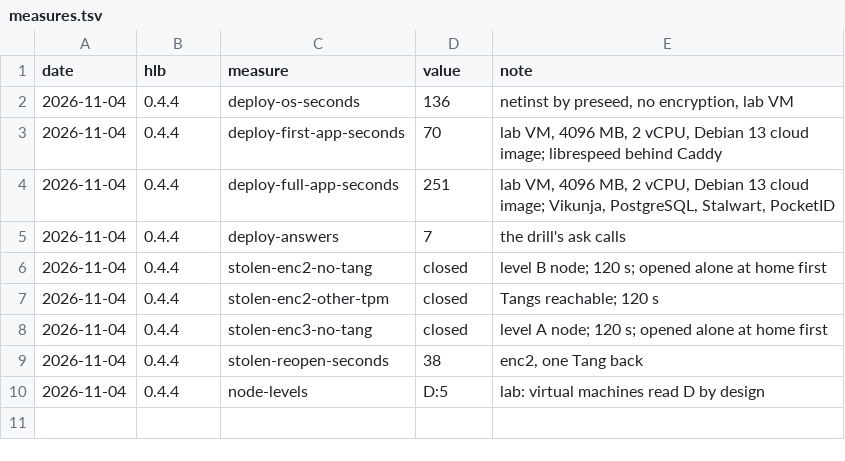
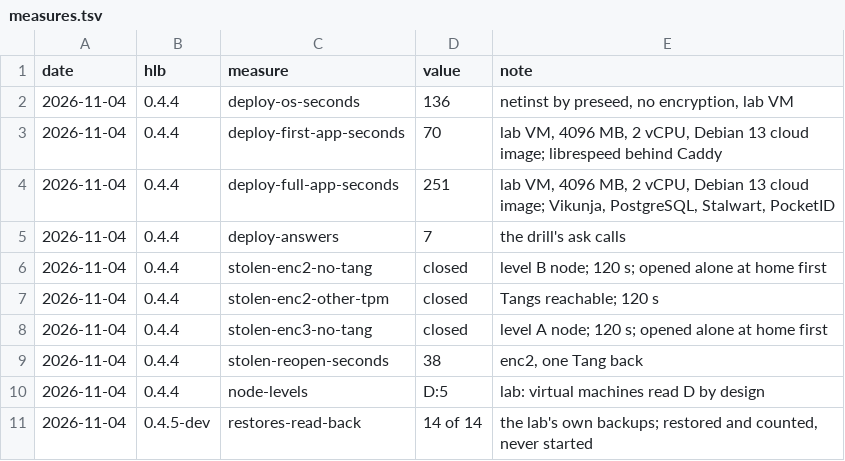
Before and after one commit to Turi-Industries/Homelabus, a TSV file: docs/measures.tsv, drawn as a sheet; the diff names each change by its address in the sheet, - before the commit and + after, or states it on an @@ line.

```diff
--- a/docs/measures.tsv
+++ b/docs/measures.tsv
+row 11: 2026-11-04 | 0.4.5-dev | restores-read-back | 14 of 14 | the lab's own backups; restored and counted, never started
```
Also changed, not shown: 1 other file.
